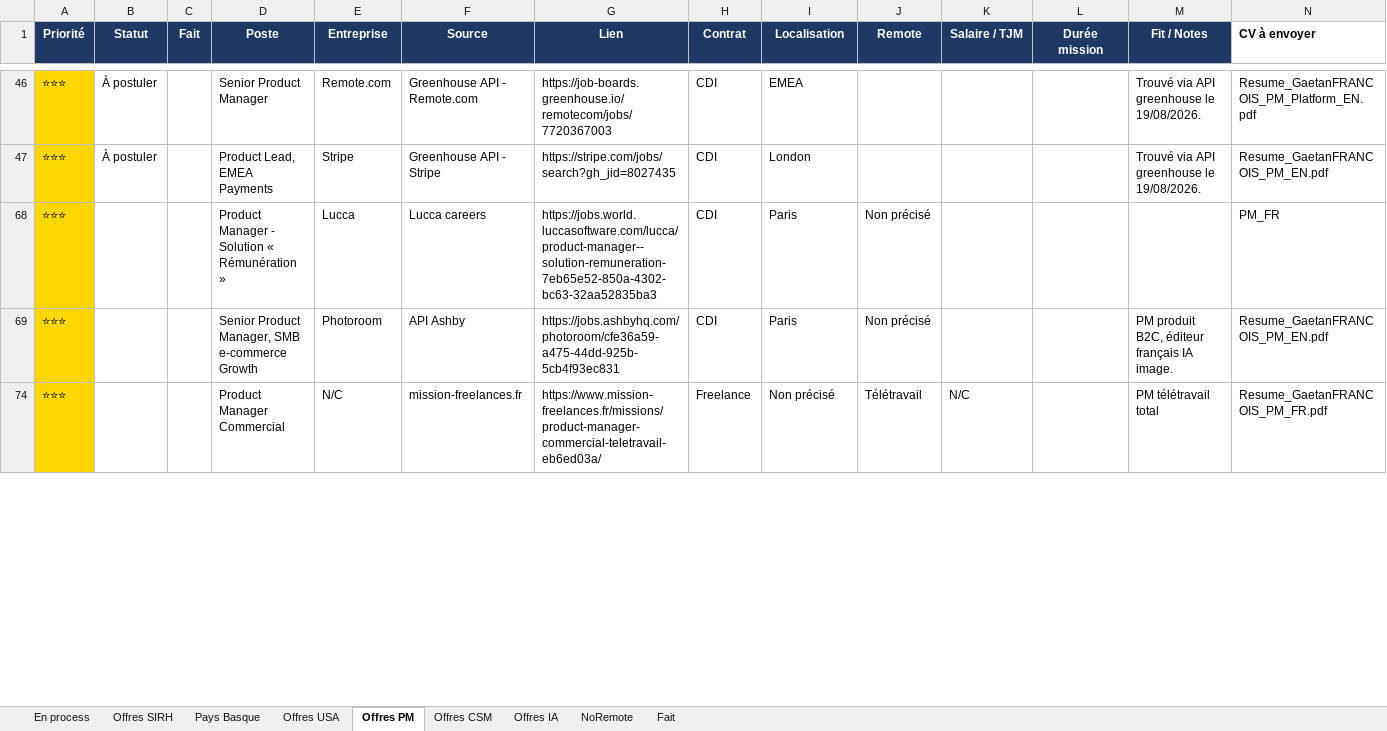
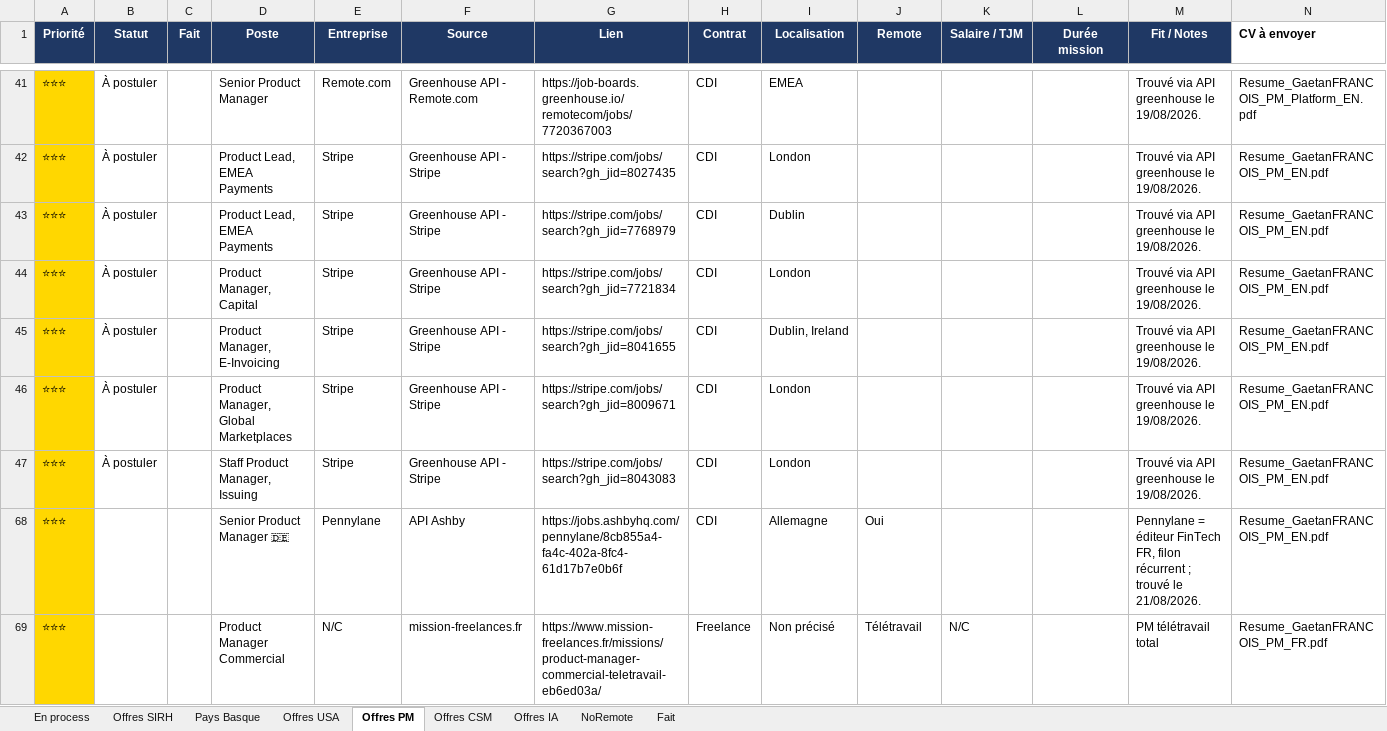
Before and after one commit to MisterZogs/recherche-taf, an Excel workbook: offres_emploi.xlsx, sheet Offres PM, drawn as a sheet; only a part is shown, gaps mark what is left out; values as stored, in another font and other column widths than the file's, no borders; removed rows and columns are numbered as before the commit, all else as after; rows hold the shown columns only; the diff covers the shown part only; the diff names each change by its address in the sheet, - before the commit and + after, or states it on an @@ line.

```diff
--- a/offres_emploi.xlsx (sheet Offres PM)
+++ b/offres_emploi.xlsx (sheet Offres PM)
@@ row 68 hidden: ⭐⭐⭐ |  |  | Product Manager - Solution « Rémunération » | Lucca | Lucca careers | https://jobs.world.luccasoftware.com/lucca/product-manager--solution-remuneration-7eb65e52-850a-4302-bc63-32aa52835ba3 | CDI | Paris | Non précisé |  |  |  | PM_FR @@
@@ row 43 unhidden: ⭐⭐⭐ | À postuler |  | Product Lead, EMEA Payments | Stripe | Greenhouse API - Stripe | https://stripe.com/jobs/search?gh_jid=7768979 | CDI | Dublin |  |  |  | Trouvé via API greenhouse le 19/08/2026. | Resume_GaetanFRANCOIS_PM_EN.pdf @@
@@ row 44 unhidden: ⭐⭐⭐ | À postuler |  | Product Manager, Capital | Stripe | Greenhouse API - Stripe | https://stripe.com/jobs/search?gh_jid=7721834 | CDI | London |  |  |  | Trouvé via API greenhouse le 19/08/2026. | Resume_GaetanFRANCOIS_PM_EN.pdf @@
@@ row 45 unhidden: ⭐⭐⭐ | À postuler |  | Product Manager, E-Invoicing | Stripe | Greenhouse API - Stripe | https://stripe.com/jobs/search?gh_jid=8041655 | CDI | Dublin, Ireland |  |  |  | Trouvé via API greenhouse le 19/08/2026. | Resume_GaetanFRANCOIS_PM_EN.pdf @@
@@ row 46 unhidden: ⭐⭐⭐ | À postuler |  | Product Manager, Global Marketplaces | Stripe | Greenhouse API - Stripe | https://stripe.com/jobs/search?gh_jid=8009671 | CDI | London |  |  |  | Trouvé via API greenhouse le 19/08/2026. | Resume_GaetanFRANCOIS_PM_EN.pdf @@
@@ row 47 unhidden: ⭐⭐⭐ | À postuler |  | Staff Product Manager, Issuing | Stripe | Greenhouse API - Stripe | https://stripe.com/jobs/search?gh_jid=8043083 | CDI | London |  |  |  | Trouvé via API greenhouse le 19/08/2026. | Resume_GaetanFRANCOIS_PM_EN.pdf @@
-D68 (Poste): Senior Product Manager, SMB e-commerce Growth
+D68 (Poste): Senior Product Manager 🇩🇪
-E68 (Entreprise): Photoroom
+E68 (Entreprise): Pennylane
-G68 (Lien): https://jobs.ashbyhq.com/photoroom/cfe36a59-a475-44dd-925b-5cb4f93ec831
+G68 (Lien): https://jobs.ashbyhq.com/pennylane/8cb855a4-fa4c-402a-8fc4-61d17b7e0b6f
-I68 (Localisation): Paris
+I68 (Localisation): Allemagne
-J68 (Remote): Non précisé
+J68 (Remote): Oui
-M68 (Fit / Notes): PM produit B2C, éditeur français IA image.
+M68 (Fit / Notes): Pennylane = éditeur FinTech FR, filon récurrent ; trouvé le 21/08/2026.
```
Also changed, not shown: 1 added row, 6 removed rows and 12 hidden or unhidden rows elsewhere in this sheet, sheet Offres CSM, sheet Offres SIRH, sheet Fait, sheet Pays Basque, sheet Offres USA, sheet NoRemote, 1 more sheet, hidden cells.
